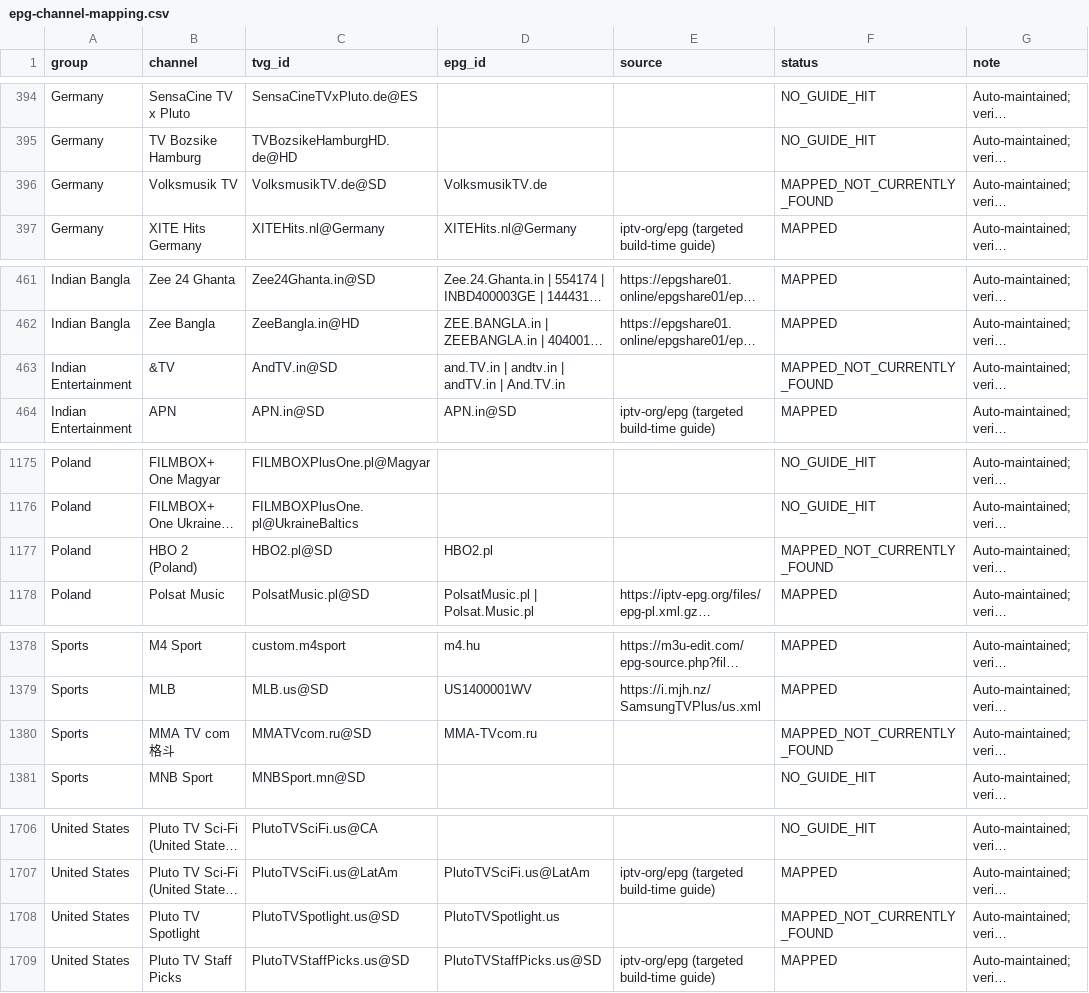
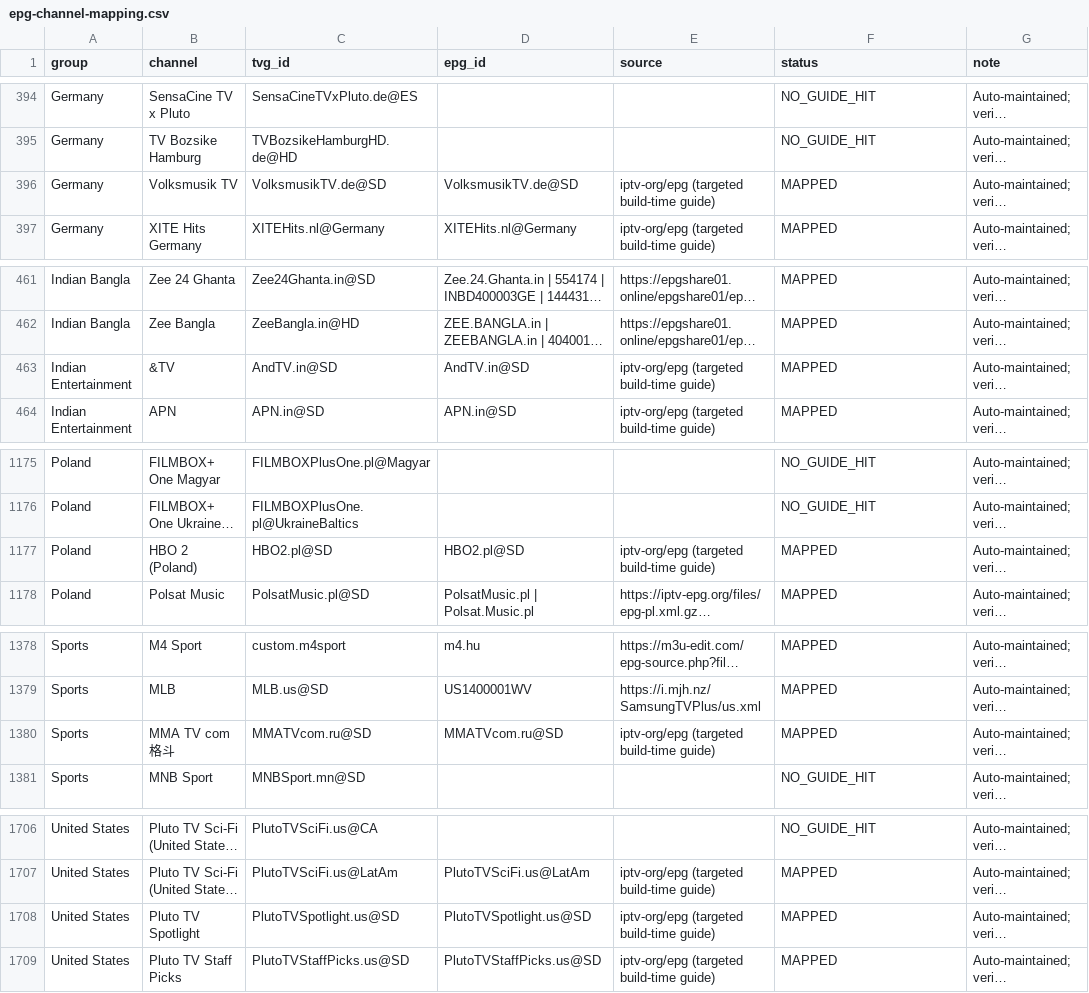
Before and after one commit to saeidrahmanbd/BDIX-IPTV, a CSV file: reports/epg-channel-mapping.csv, drawn as a sheet; only a part is shown, gaps mark what is left out; long unchanged cells end in …; the diff covers the shown part only; the diff names each change by its address in the sheet, - before the commit and + after, or states it on an @@ line.

```diff
--- a/reports/epg-channel-mapping.csv
+++ b/reports/epg-channel-mapping.csv
-D396 (epg_id): VolksmusikTV.de
+D396 (epg_id): VolksmusikTV.de@SD
-E396 (source): (empty)
+E396 (source): iptv-org/epg (targeted build-time guide)
-F396 (status): MAPPED_NOT_CURRENTLY_FOUND
+F396 (status): MAPPED
-D463 (epg_id): and.TV.in | andtv.in | andTV.in | And.TV.in
+D463 (epg_id): AndTV.in@SD
-E463 (source): (empty)
+E463 (source): iptv-org/epg (targeted build-time guide)
-F463 (status): MAPPED_NOT_CURRENTLY_FOUND
+F463 (status): MAPPED
-D1177 (epg_id): HBO2.pl
+D1177 (epg_id): HBO2.pl@SD
-E1177 (source): (empty)
+E1177 (source): iptv-org/epg (targeted build-time guide)
-F1177 (status): MAPPED_NOT_CURRENTLY_FOUND
+F1177 (status): MAPPED
-D1380 (epg_id): MMA‑TVcom.ru
+D1380 (epg_id): MMATVcom.ru@SD
-E1380 (source): (empty)
+E1380 (source): iptv-org/epg (targeted build-time guide)
-F1380 (status): MAPPED_NOT_CURRENTLY_FOUND
+F1380 (status): MAPPED
-D1708 (epg_id): PlutoTVSpotlight.us
+D1708 (epg_id): PlutoTVSpotlight.us@SD
-E1708 (source): (empty)
+E1708 (source): iptv-org/epg (targeted build-time guide)
-F1708 (status): MAPPED_NOT_CURRENTLY_FOUND
+F1708 (status): MAPPED
```
Also changed, not shown: 26 edited cells elsewhere in this file, 10 other files.
